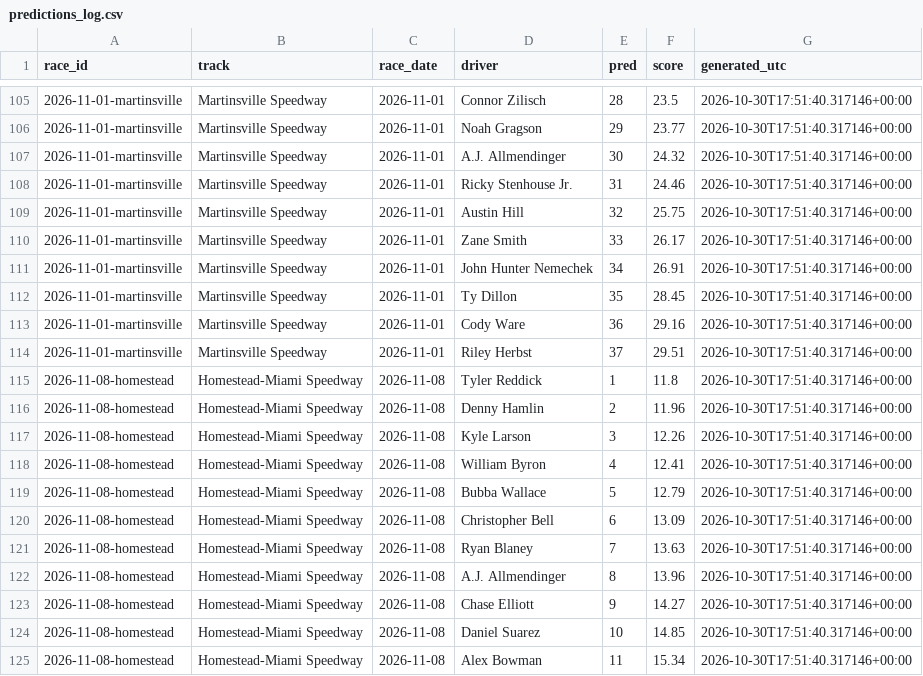
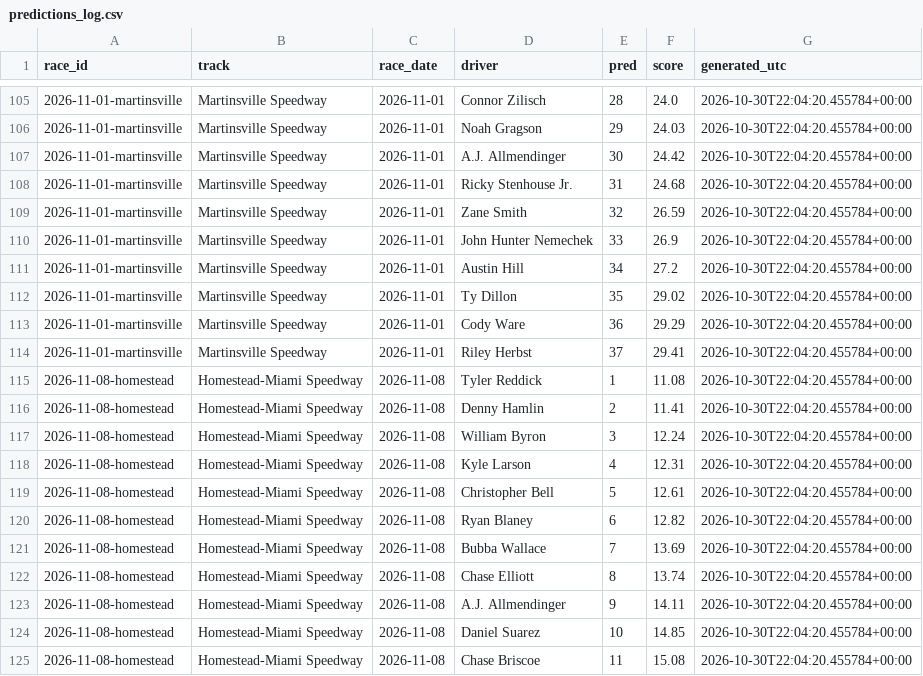
Before and after one commit to BlkShdw02/NASCAR-dashboard, a CSV file: data/predictions_log.csv, drawn as a sheet; only a part is shown, gaps mark what is left out; the diff covers the shown part only.

```diff
--- a/data/predictions_log.csv
+++ b/data/predictions_log.csv
@@ -105,21 +105,21 @@ race_id,track,race_date,driver,pred,score,generated_utc
-2026-11-01-martinsville,Martinsville Speedway,2026-11-01,Connor Zilisch,28,23.5,2026-10-30T17:51:40.317146+00:00
-2026-11-01-martinsville,Martinsville Speedway,2026-11-01,Noah Gragson,29,23.77,2026-10-30T17:51:40.317146+00:00
-2026-11-01-martinsville,Martinsville Speedway,2026-11-01,A.J. Allmendinger,30,24.32,2026-10-30T17:51:40.317146+00:00
-2026-11-01-martinsville,Martinsville Speedway,2026-11-01,Ricky Stenhouse Jr.,31,24.46,2026-10-30T17:51:40.317146+00:00
-2026-11-01-martinsville,Martinsville Speedway,2026-11-01,Austin Hill,32,25.75,2026-10-30T17:51:40.317146+00:00
-2026-11-01-martinsville,Martinsville Speedway,2026-11-01,Zane Smith,33,26.17,2026-10-30T17:51:40.317146+00:00
-2026-11-01-martinsville,Martinsville Speedway,2026-11-01,John Hunter Nemechek,34,26.91,2026-10-30T17:51:40.317146+00:00
-2026-11-01-martinsville,Martinsville Speedway,2026-11-01,Ty Dillon,35,28.45,2026-10-30T17:51:40.317146+00:00
-2026-11-01-martinsville,Martinsville Speedway,2026-11-01,Cody Ware,36,29.16,2026-10-30T17:51:40.317146+00:00
-2026-11-01-martinsville,Martinsville Speedway,2026-11-01,Riley Herbst,37,29.51,2026-10-30T17:51:40.317146+00:00
-2026-11-08-homestead,Homestead-Miami Speedway,2026-11-08,Tyler Reddick,1,11.8,2026-10-30T17:51:40.317146+00:00
-2026-11-08-homestead,Homestead-Miami Speedway,2026-11-08,Denny Hamlin,2,11.96,2026-10-30T17:51:40.317146+00:00
-2026-11-08-homestead,Homestead-Miami Speedway,2026-11-08,Kyle Larson,3,12.26,2026-10-30T17:51:40.317146+00:00
-2026-11-08-homestead,Homestead-Miami Speedway,2026-11-08,William Byron,4,12.41,2026-10-30T17:51:40.317146+00:00
-2026-11-08-homestead,Homestead-Miami Speedway,2026-11-08,Bubba Wallace,5,12.79,2026-10-30T17:51:40.317146+00:00
-2026-11-08-homestead,Homestead-Miami Speedway,2026-11-08,Christopher Bell,6,13.09,2026-10-30T17:51:40.317146+00:00
-2026-11-08-homestead,Homestead-Miami Speedway,2026-11-08,Ryan Blaney,7,13.63,2026-10-30T17:51:40.317146+00:00
-2026-11-08-homestead,Homestead-Miami Speedway,2026-11-08,A.J. Allmendinger,8,13.96,2026-10-30T17:51:40.317146+00:00
-2026-11-08-homestead,Homestead-Miami Speedway,2026-11-08,Chase Elliott,9,14.27,2026-10-30T17:51:40.317146+00:00
-2026-11-08-homestead,Homestead-Miami Speedway,2026-11-08,Daniel Suarez,10,14.85,2026-10-30T17:51:40.317146+00:00
-2026-11-08-homestead,Homestead-Miami Speedway,2026-11-08,Alex Bowman,11,15.34,2026-10-30T17:51:40.317146+00:00
+2026-11-01-martinsville,Martinsville Speedway,2026-11-01,Connor Zilisch,28,24.0,2026-10-30T22:04:20.455784+00:00
+2026-11-01-martinsville,Martinsville Speedway,2026-11-01,Noah Gragson,29,24.03,2026-10-30T22:04:20.455784+00:00
+2026-11-01-martinsville,Martinsville Speedway,2026-11-01,A.J. Allmendinger,30,24.42,2026-10-30T22:04:20.455784+00:00
+2026-11-01-martinsville,Martinsville Speedway,2026-11-01,Ricky Stenhouse Jr.,31,24.68,2026-10-30T22:04:20.455784+00:00
+2026-11-01-martinsville,Martinsville Speedway,2026-11-01,Zane Smith,32,26.59,2026-10-30T22:04:20.455784+00:00
+2026-11-01-martinsville,Martinsville Speedway,2026-11-01,John Hunter Nemechek,33,26.9,2026-10-30T22:04:20.455784+00:00
+2026-11-01-martinsville,Martinsville Speedway,2026-11-01,Austin Hill,34,27.2,2026-10-30T22:04:20.455784+00:00
+2026-11-01-martinsville,Martinsville Speedway,2026-11-01,Ty Dillon,35,29.02,2026-10-30T22:04:20.455784+00:00
+2026-11-01-martinsville,Martinsville Speedway,2026-11-01,Cody Ware,36,29.29,2026-10-30T22:04:20.455784+00:00
+2026-11-01-martinsville,Martinsville Speedway,2026-11-01,Riley Herbst,37,29.41,2026-10-30T22:04:20.455784+00:00
+2026-11-08-homestead,Homestead-Miami Speedway,2026-11-08,Tyler Reddick,1,11.08,2026-10-30T22:04:20.455784+00:00
+2026-11-08-homestead,Homestead-Miami Speedway,2026-11-08,Denny Hamlin,2,11.41,2026-10-30T22:04:20.455784+00:00
+2026-11-08-homestead,Homestead-Miami Speedway,2026-11-08,William Byron,3,12.24,2026-10-30T22:04:20.455784+00:00
+2026-11-08-homestead,Homestead-Miami Speedway,2026-11-08,Kyle Larson,4,12.31,2026-10-30T22:04:20.455784+00:00
+2026-11-08-homestead,Homestead-Miami Speedway,2026-11-08,Christopher Bell,5,12.61,2026-10-30T22:04:20.455784+00:00
+2026-11-08-homestead,Homestead-Miami Speedway,2026-11-08,Ryan Blaney,6,12.82,2026-10-30T22:04:20.455784+00:00
+2026-11-08-homestead,Homestead-Miami Speedway,2026-11-08,Bubba Wallace,7,13.69,2026-10-30T22:04:20.455784+00:00
+2026-11-08-homestead,Homestead-Miami Speedway,2026-11-08,Chase Elliott,8,13.74,2026-10-30T22:04:20.455784+00:00
+2026-11-08-homestead,Homestead-Miami Speedway,2026-11-08,A.J. Allmendinger,9,14.11,2026-10-30T22:04:20.455784+00:00
+2026-11-08-homestead,Homestead-Miami Speedway,2026-11-08,Daniel Suarez,10,14.85,2026-10-30T22:04:20.455784+00:00
+2026-11-08-homestead,Homestead-Miami Speedway,2026-11-08,Chase Briscoe,11,15.08,2026-10-30T22:04:20.455784+00:00
```
Also changed, not shown: 117 edited cells elsewhere in this file, 1 other file.
